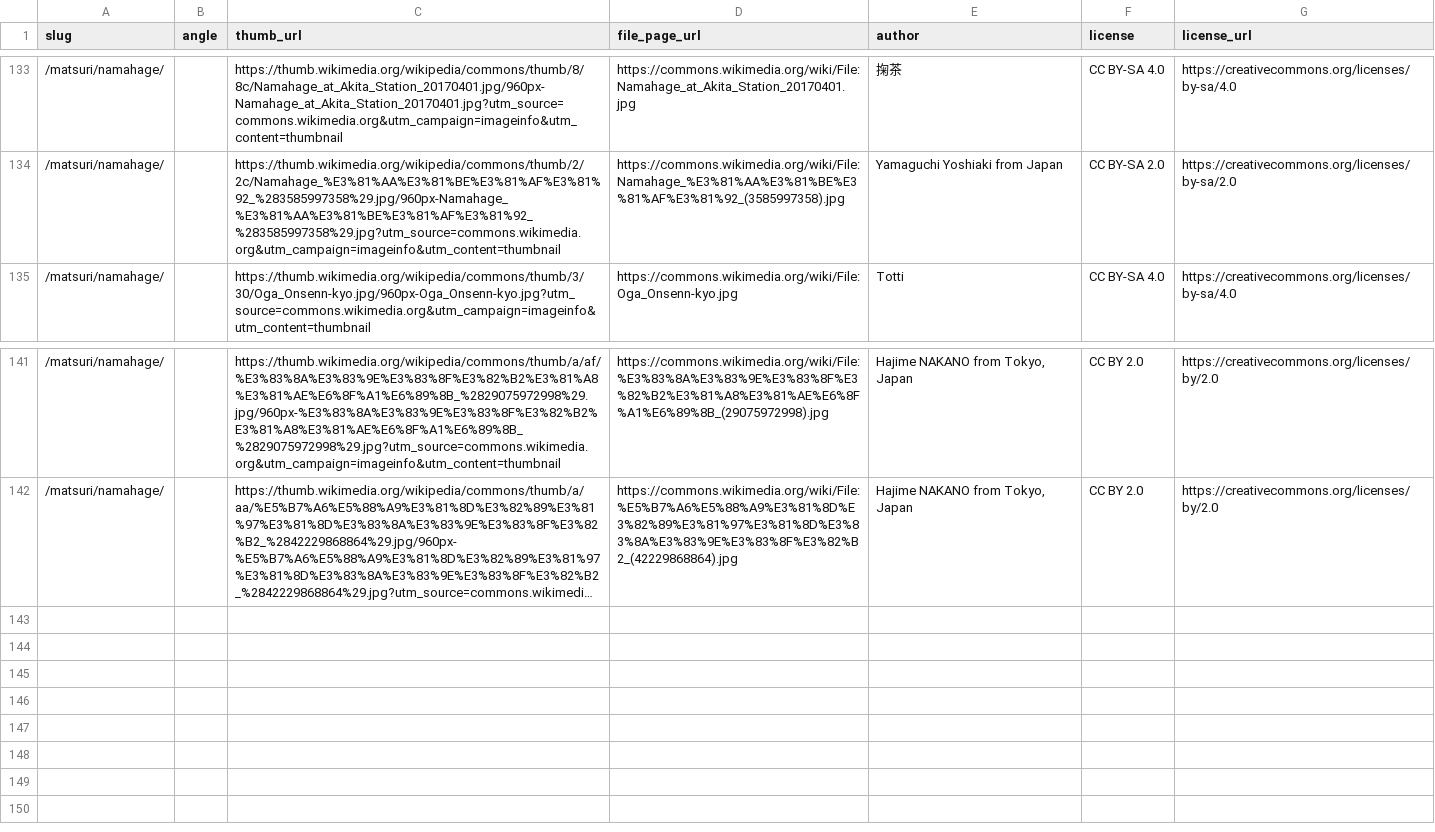
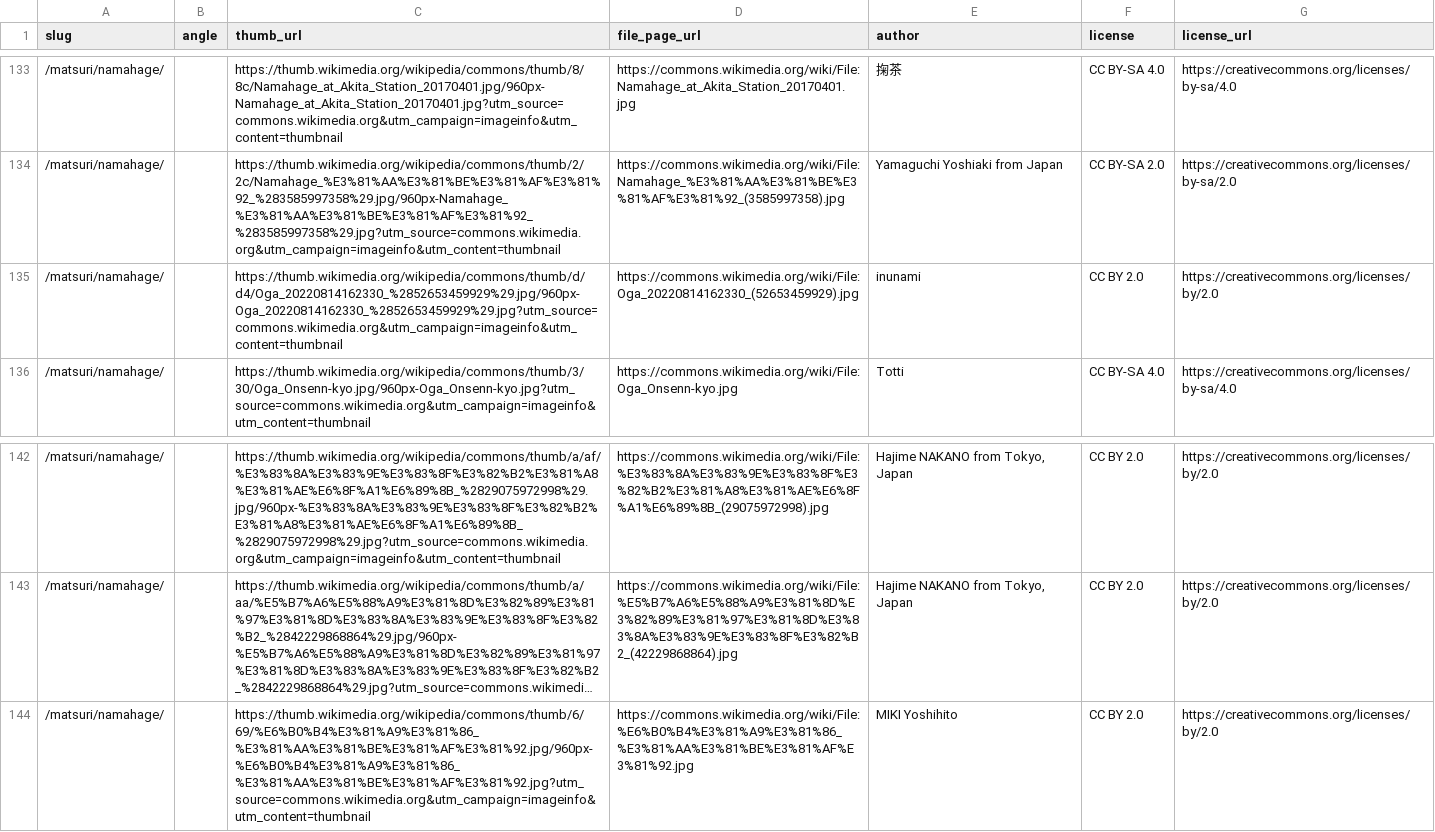
Before and after one commit to chinanago38/omatsuri-net, a TSV file: tools/photos/gallery.tsv, drawn as a sheet; only a part is shown, gaps mark what is left out; long unchanged cells end in …; the diff names each change by its address in the sheet, - before the commit and + after, or states it on an @@ line.

```diff
--- a/tools/photos/gallery.tsv
+++ b/tools/photos/gallery.tsv
+row 135: /matsuri/namahage/ |  | https://thumb.wikimedia.org/wikipedia/commons/thumb/d/d4/Oga_20220814162330_%2852653459929%29.jpg/960px-Oga_20220814162330_%2852653459929%29.jpg?utm_source=commons.wikimedia.org&utm_campaign=imageinfo&utm_content=thumbnail | https://commons.wikimedia.org/wiki/File:Oga_20220814162330_(52653459929).jpg | inunami | CC BY 2.0 | https://creativecommons.org/licenses/by/2.0
+row 144: /matsuri/namahage/ |  | https://thumb.wikimedia.org/wikipedia/commons/thumb/6/69/%E6%B0%B4%E3%81%A9%E3%81%86_%E3%81%AA%E3%81%BE%E3%81%AF%E3%81%92.jpg/960px-%E6%B0%B4%E3%81%A9%E3%81%86_%E3%81%AA%E3%81%BE%E3%81%AF%E3%81%92.jpg?utm_source=commons.wikimedia.org&utm_campaign=imageinfo&utm_content=thumbnail | https://commons.wikimedia.org/wiki/File:%E6%B0%B4%E3%81%A9%E3%81%86_%E3%81%AA%E3%81%BE%E3%81%AF%E3%81%92.jpg | MIKI Yoshihito | CC BY 2.0 | https://creativecommons.org/licenses/by/2.0
```
